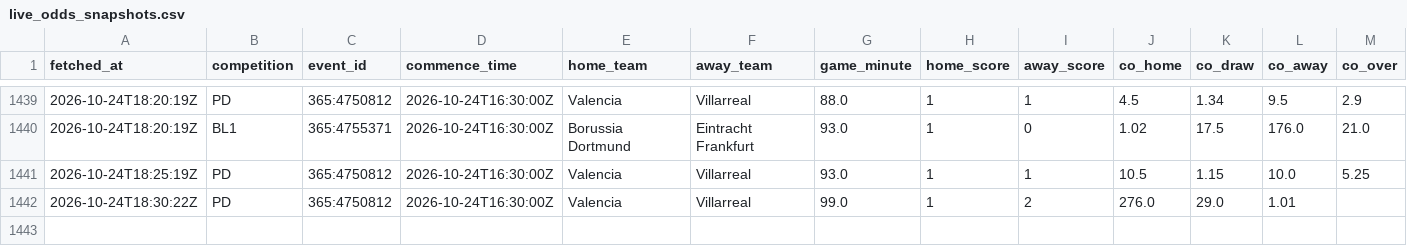
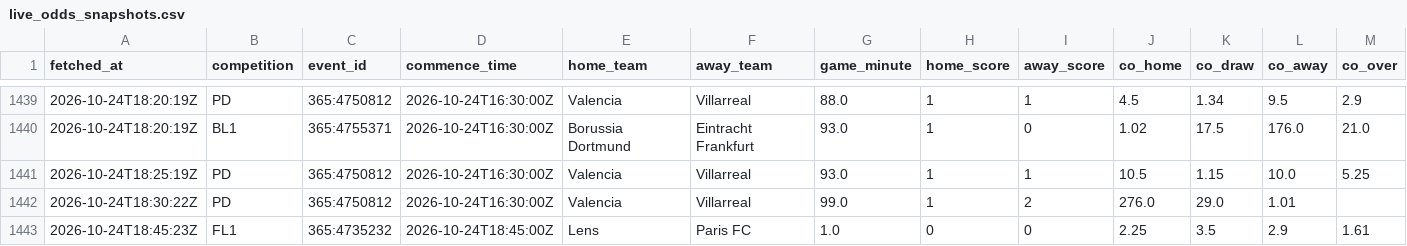
Before and after one commit to ecastc2607-cmd/football_prediction, a CSV file: data/tracking/live_odds_snapshots.csv, drawn as a sheet; only a part is shown, gaps mark what is left out; rows hold the shown columns only; the diff names each change by its address in the sheet, - before the commit and + after, or states it on an @@ line.

```diff
--- a/data/tracking/live_odds_snapshots.csv
+++ b/data/tracking/live_odds_snapshots.csv
+row 1443: 2026-10-24T18:45:23Z | FL1 | 365:4735232 | 2026-10-24T18:45:00Z | Lens | Paris FC | 1.0 | 0 | 0 | 2.25 | 3.5 | 2.9 | 1.61
```
Also changed, not shown: data/tracking/live_snapshots.csv.
